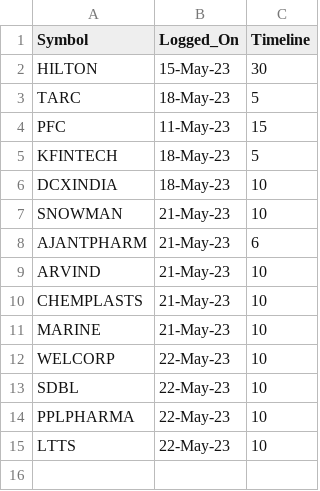
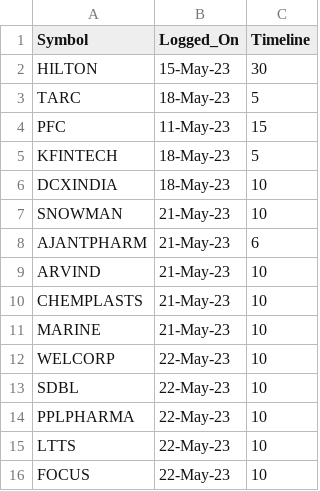
Before and after one commit to vishaln90/public_rep, a CSV file: Close_Monitor.csv, drawn as a sheet; the diff names each change by its address in the sheet, - before the commit and + after, or states it on an @@ line.

Commit message:
Update Close_Monitor.csv

```diff
--- a/Close_Monitor.csv
+++ b/Close_Monitor.csv
+row 16: FOCUS | 22-May-23 | 10
```
